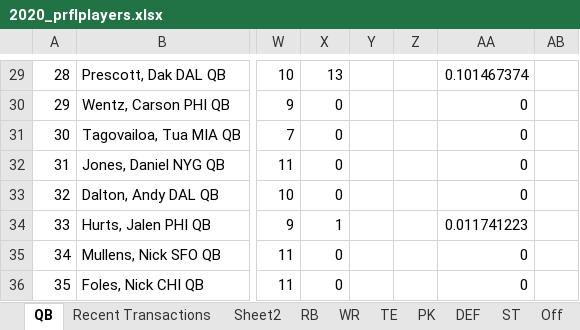
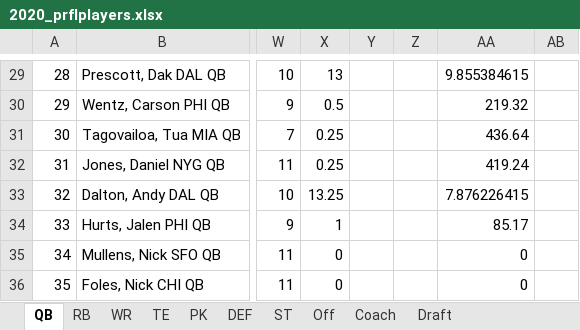
Before and after one commit to luke01215/prfl, an Excel workbook: 2020_prflplayers.xlsx, sheet QB, drawn as a sheet; only a part is shown, gaps mark what is left out; values as stored, in another font and other column widths than the file's, no borders; table styles not drawn; the diff covers the shown part only; the diff names each change by its address in the sheet, - before the commit and + after, or states it on an @@ line.

```diff
--- a/2020_prflplayers.xlsx (sheet QB)
+++ b/2020_prflplayers.xlsx (sheet QB)
-sheet tab: Recent Transactions
+sheet tab: Draft
-sheet tab: Sheet2
@@ sheet tab order changed: QB | RB | WR | TE | PK | DEF | ST | Off | Coach | Draft @@
-AA29: 0.101467374
+AA29: 9.855384615
-X30: 0
+X30: 0.5
-AA30: 0
+AA30: 219.32
-X31:X32: 0
+X31:X32: 0.25
-AA31: 0
+AA31: 436.64
-AA32: 0
+AA32: 419.24
-X33: 0
+X33: 13.25
-AA33: 0
+AA33: 7.876226415
-AA34: 0.011741223
+AA34: 85.17
```
Also changed, not shown: 33 edited cells elsewhere in this sheet, sheet RB.
